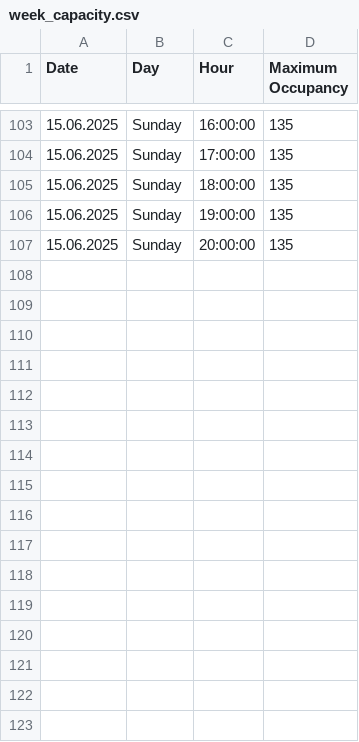
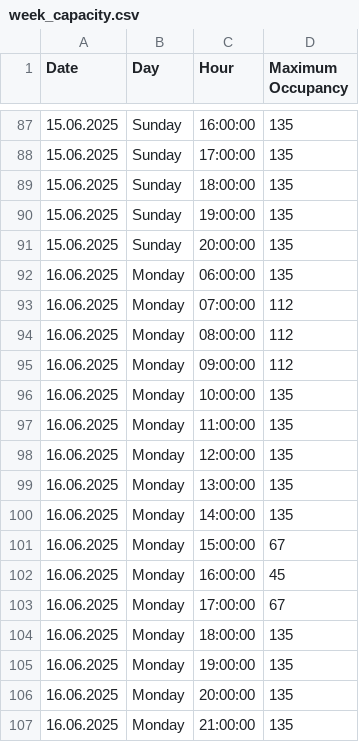
Before and after one commit to VitekHub/pool-occupancy-tracker, a CSV file: data/week_capacity.csv, drawn as a sheet; only a part is shown, gaps mark what is left out; the diff covers the shown part only; the diff names each change by its address in the sheet, - before the commit and + after, or states it on an @@ line.

```diff
--- a/data/week_capacity.csv
+++ b/data/week_capacity.csv
+row 92: 16.06.2025 | Monday | 06:00:00 | 135
+row 93: 16.06.2025 | Monday | 07:00:00 | 112
+row 94: 16.06.2025 | Monday | 08:00:00 | 112
+row 95: 16.06.2025 | Monday | 09:00:00 | 112
+row 96: 16.06.2025 | Monday | 10:00:00 | 135
+row 97: 16.06.2025 | Monday | 11:00:00 | 135
+row 98: 16.06.2025 | Monday | 12:00:00 | 135
+row 99: 16.06.2025 | Monday | 13:00:00 | 135
+row 100: 16.06.2025 | Monday | 14:00:00 | 135
+row 101: 16.06.2025 | Monday | 15:00:00 | 67
+row 102: 16.06.2025 | Monday | 16:00:00 | 45
+row 103: 16.06.2025 | Monday | 17:00:00 | 67
+row 104: 16.06.2025 | Monday | 18:00:00 | 135
+row 105: 16.06.2025 | Monday | 19:00:00 | 135
+row 106: 16.06.2025 | Monday | 20:00:00 | 135
+row 107: 16.06.2025 | Monday | 21:00:00 | 135
```
Also changed, not shown: 16 removed rows and 1 edited cell elsewhere in this file, data/capacity.csv.
